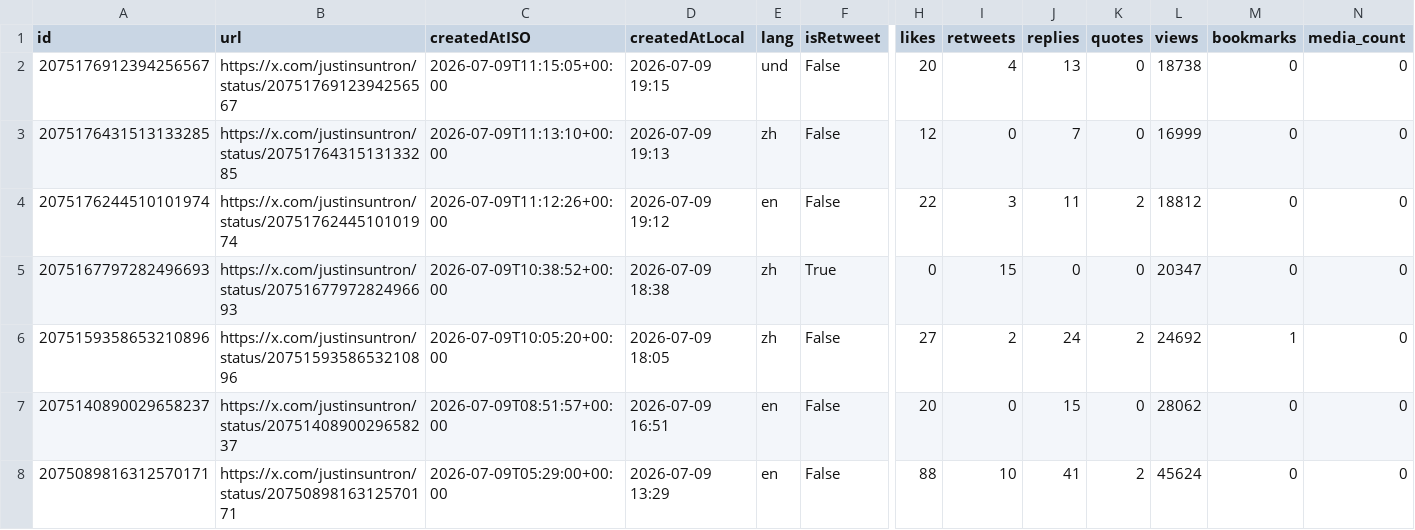
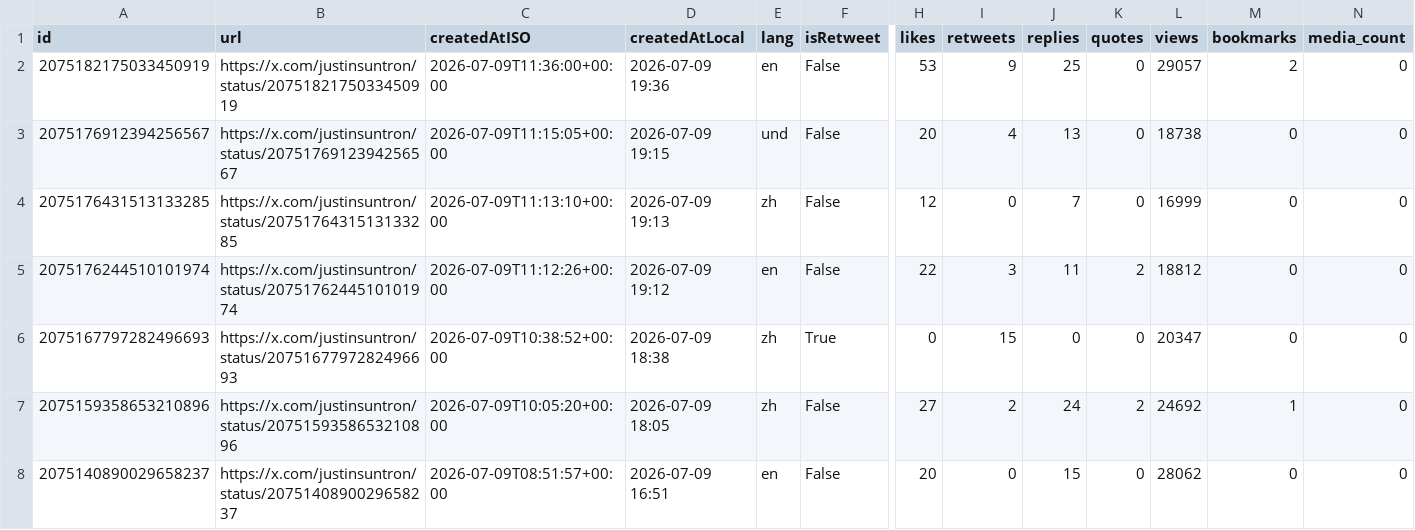
Before and after one commit to yan-labs/justin-sun-x-catalyst, a CSV file: data/justinsuntron_posts.csv, drawn as a sheet; only a part is shown, gaps mark what is left out; the shorter side is filled out with more unchanged rows; rows hold the shown columns only; the diff names each change by its address in the sheet, - before the commit and + after, or states it on an @@ line.

Commit message:
data: incremental post update (+1) 2026-07-09T12:34:36Z

```diff
--- a/data/justinsuntron_posts.csv
+++ b/data/justinsuntron_posts.csv
+row 2: 2075182175033450919 | https://x.com/justinsuntron/status/2075182175033450919 | 2026-07-09T11:36:00+00:00 | 2026-07-09 19:36 | en | False | 53 | 9 | 25 | 0 | 29057 | 2 | 0
```
Also changed, not shown: 5 other files.
